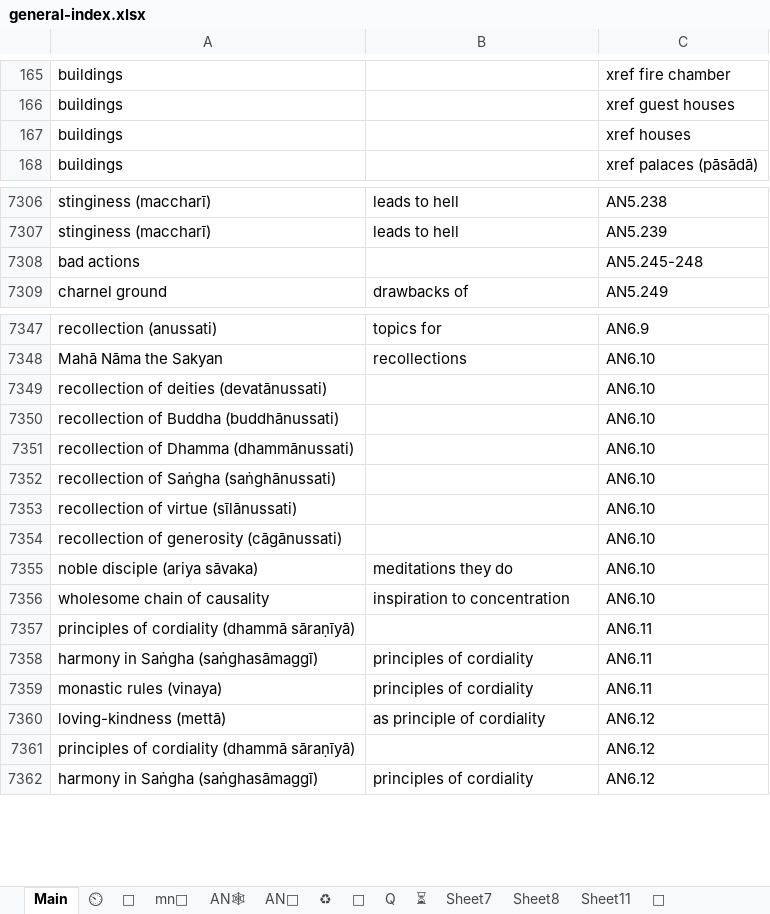
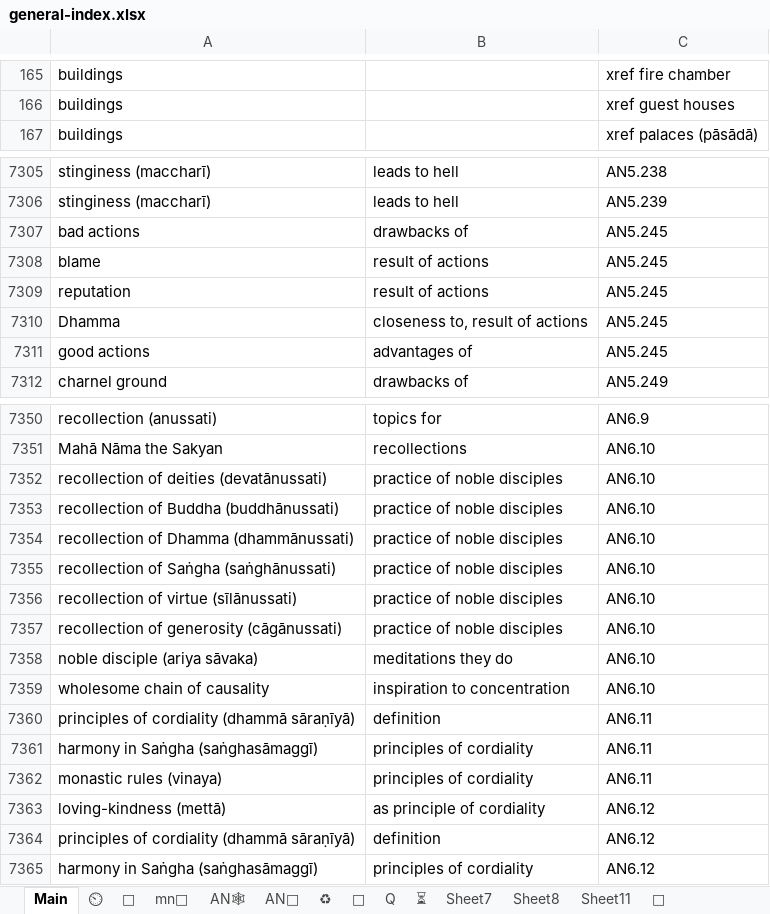
Before and after one commit to thesunshade/sutta-index, an Excel workbook: src/data/general-index.xlsx, sheet Main, drawn as a sheet; only a part is shown, gaps mark what is left out; values as stored, in another font and other column widths than the file's, no borders; conditional formats not drawn; removed rows and columns are numbered as before the commit, all else as after; the diff covers the shown part only; the diff names each change by its address in the sheet, - before the commit and + after, or states it on an @@ line.

```diff
--- a/src/data/general-index.xlsx (sheet Main)
+++ b/src/data/general-index.xlsx (sheet Main)
-row 167: buildings |  | xref houses
-B7307: (empty)
+B7307: drawbacks of
-C7307: AN5.245-248
+C7307: AN5.245
+row 7308: blame | result of actions | AN5.245
+row 7309: reputation | result of actions | AN5.245
+row 7310: Dhamma | closeness to, result of actions | AN5.245
+row 7311: good actions | advantages of | AN5.245
-B7352:B7357: (empty)
+B7352:B7357: practice of noble disciples
-B7360: (empty)
+B7360: definition
-B7364: (empty)
+B7364: definition
```
Also changed, not shown: 1 removed row and 13 edited cells elsewhere in this sheet, 11 other files.
